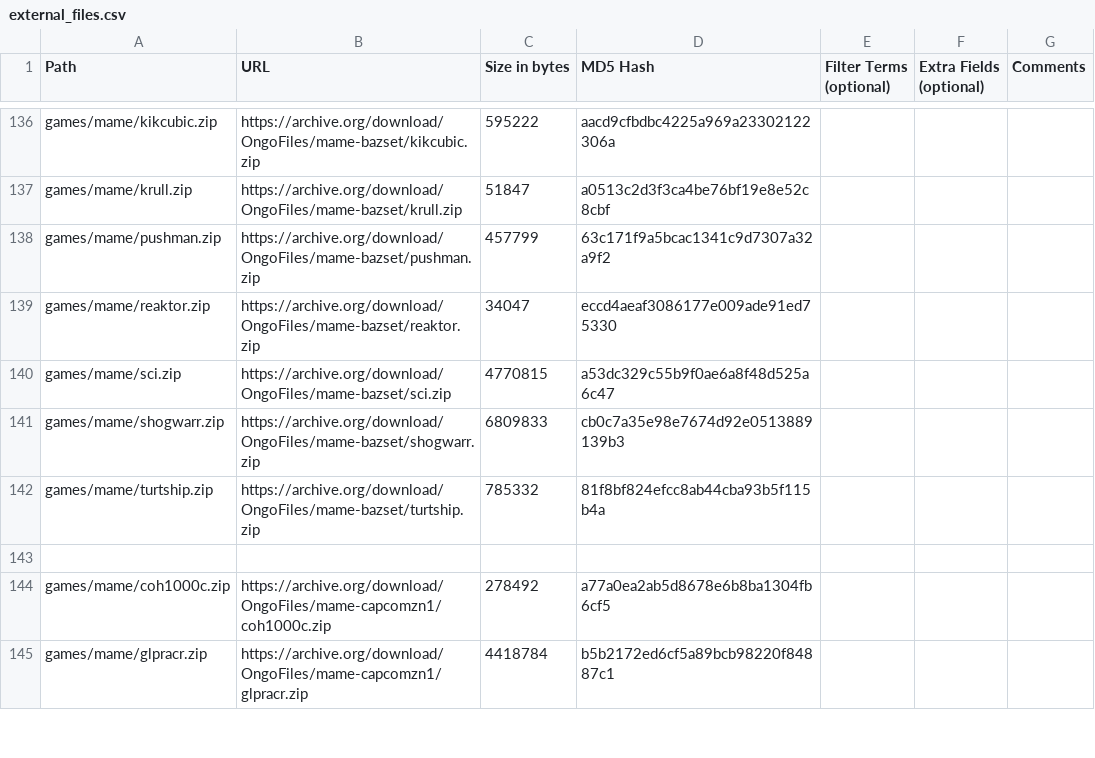
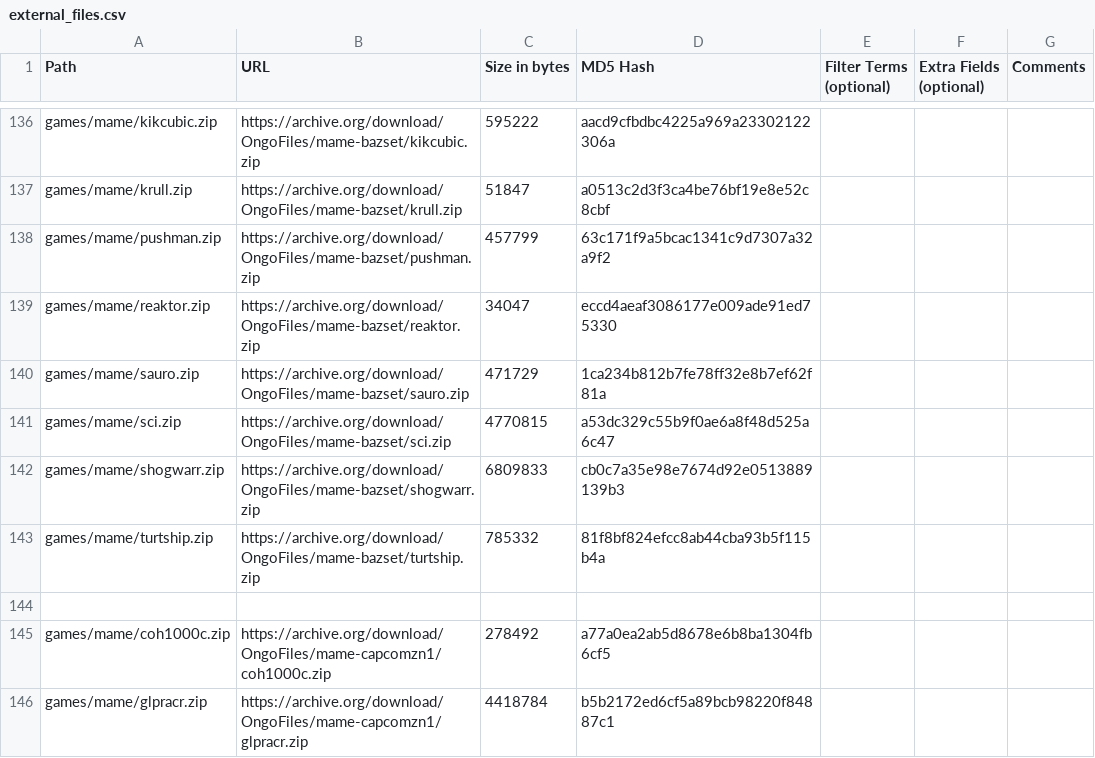
Before and after one commit to OngoGablogian/MiSTer_Ongo, a CSV file: external_files.csv, drawn as a sheet; only a part is shown, gaps mark what is left out.

Commit message:
Add Sauro core

```diff
--- a/external_files.csv
+++ b/external_files.csv
@@ -139,2 +139,3 @@ games/mame/pushman.zip,https://archive.org/download/OngoFiles/mame-bazset/pushma
 games/mame/reaktor.zip,https://archive.org/download/OngoFiles/mame-bazset/reaktor.zip,"34047",eccd4aeaf3086177e009ade91ed75330,,,
+games/mame/sauro.zip,https://archive.org/download/OngoFiles/mame-bazset/sauro.zip,"471729",1ca234b812b7fe78ff32e8b7ef62f81a,,,
 games/mame/sci.zip,https://archive.org/download/OngoFiles/mame-bazset/sci.zip,"4770815",a53dc329c55b9f0ae6a8f48d525a6c47,,,
```
Also changed, not shown: 3 other files.
